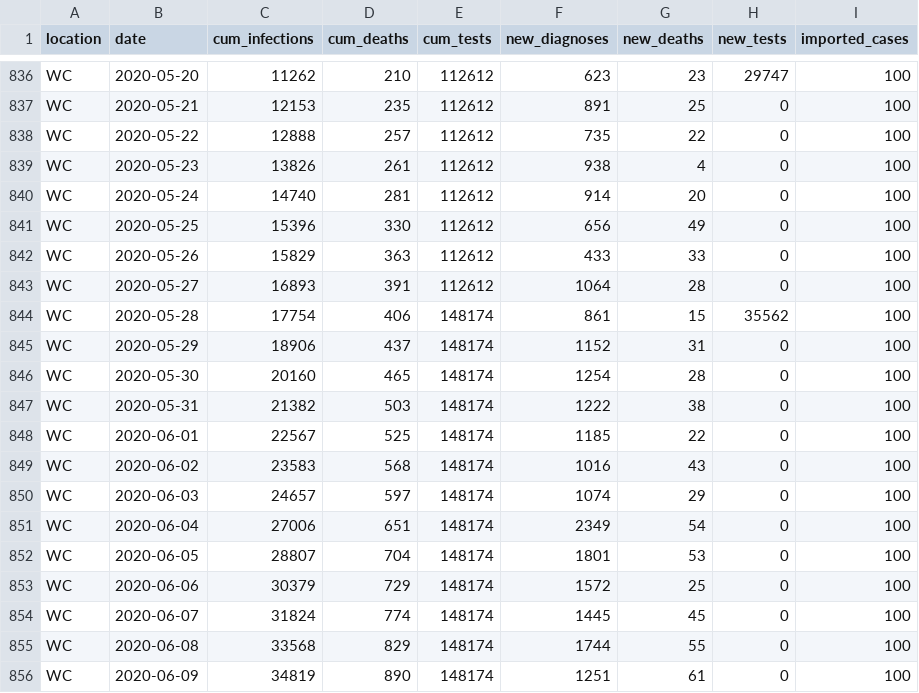
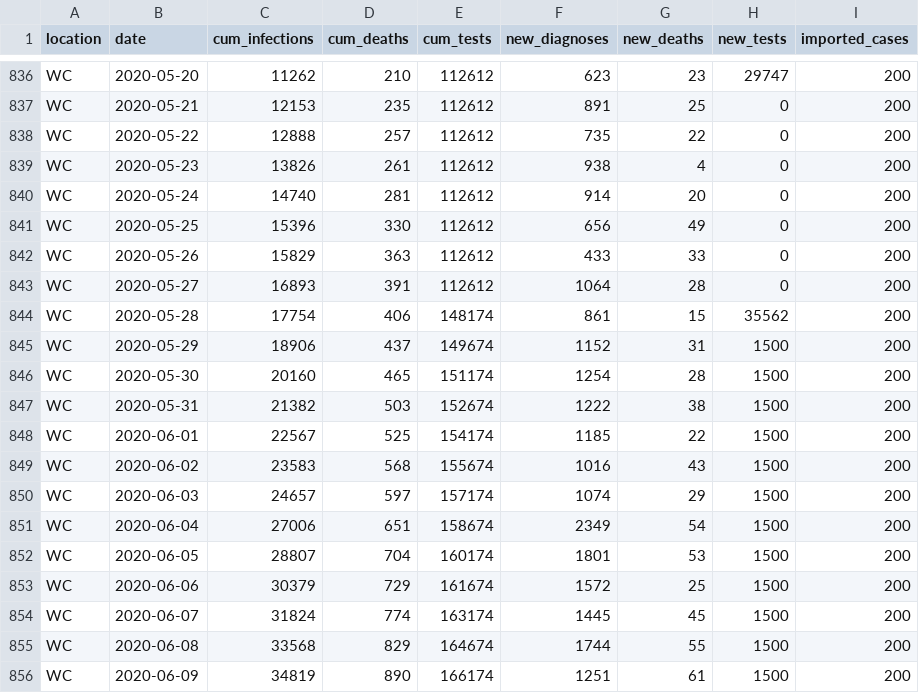
Before and after one commit to brain-modelling-group/covasim-qld-model, a CSV file: data/epi_data_sa.csv, drawn as a sheet; only a part is shown, gaps mark what is left out; the diff covers the shown part only; the diff names each change by its address in the sheet, - before the commit and + after, or states it on an @@ line.

```diff
--- a/data/epi_data_sa.csv
+++ b/data/epi_data_sa.csv
-I836:I856 (imported_cases): 100
+I836:I856 (imported_cases): 200
-E845 (cum_tests): 148174
+E845 (cum_tests): 149674
-H845:H856 (new_tests): 0
+H845:H856 (new_tests): 1500
-E846 (cum_tests): 148174
+E846 (cum_tests): 151174
-E847 (cum_tests): 148174
+E847 (cum_tests): 152674
-E848 (cum_tests): 148174
+E848 (cum_tests): 154174
-E849 (cum_tests): 148174
+E849 (cum_tests): 155674
-E850 (cum_tests): 148174
+E850 (cum_tests): 157174
-E851 (cum_tests): 148174
+E851 (cum_tests): 158674
-E852 (cum_tests): 148174
+E852 (cum_tests): 160174
-E853 (cum_tests): 148174
+E853 (cum_tests): 161674
-E854 (cum_tests): 148174
+E854 (cum_tests): 163174
-E855 (cum_tests): 148174
+E855 (cum_tests): 164674
-E856 (cum_tests): 148174
+E856 (cum_tests): 166174
```
Also changed, not shown: 54 edited cells elsewhere in this file, 13 other files.
